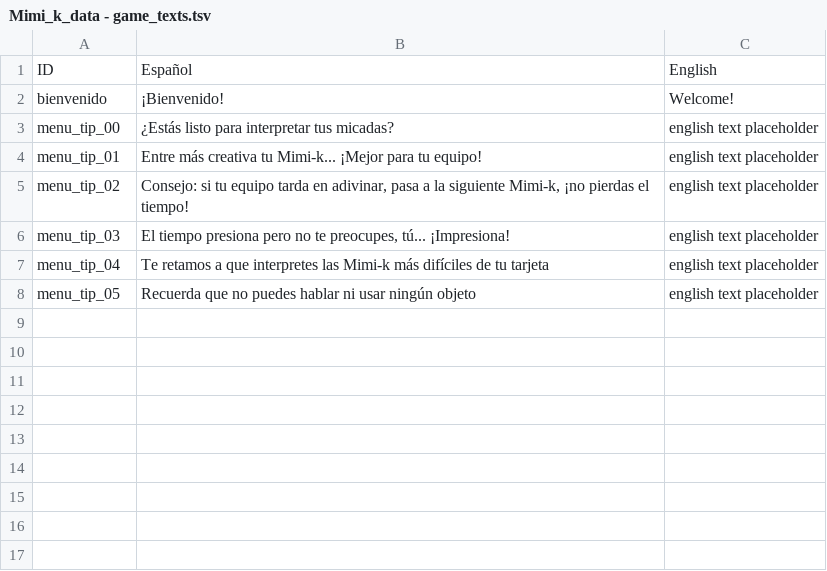
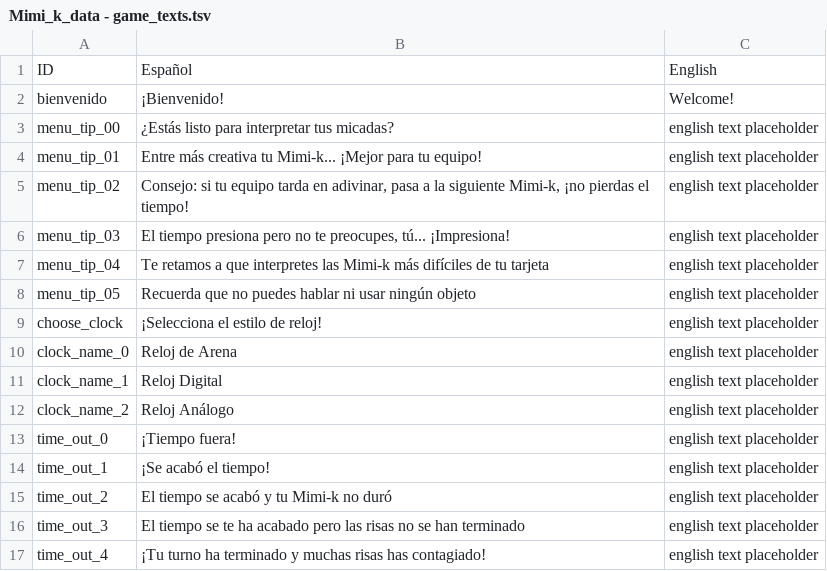
Before and after one commit to MaxMald/mimi_k, a TSV file: src/assets/csv_files/Mimi_k_data - game_texts.tsv, drawn as a sheet; the diff names each change by its address in the sheet, - before the commit and + after, or states it on an @@ line.

```diff
--- a/src/assets/csv_files/Mimi_k_data - game_texts.tsv
+++ b/src/assets/csv_files/Mimi_k_data - game_texts.tsv
+row 9: choose_clock | ¡Selecciona el estilo de reloj! | english text placeholder
+row 10: clock_name_0 | Reloj de Arena | english text placeholder
+row 11: clock_name_1 | Reloj Digital | english text placeholder
+row 12: clock_name_2 | Reloj Análogo | english text placeholder
+row 13: time_out_0 | ¡Tiempo fuera! | english text placeholder
+row 14: time_out_1 | ¡Se acabó el tiempo! | english text placeholder
+row 15: time_out_2 | El tiempo se acabó y tu Mimi-k no duró | english text placeholder
+row 16: time_out_3 | El tiempo se te ha acabado pero las risas no se han terminado | english text placeholder
+row 17: time_out_4 | ¡Tu turno ha terminado y muchas risas has contagiado! | english text placeholder
```
Also changed, not shown: 30 other files.
